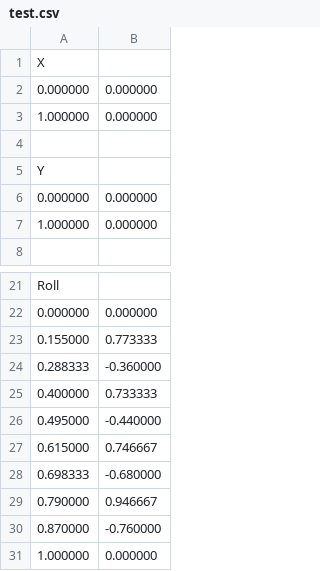
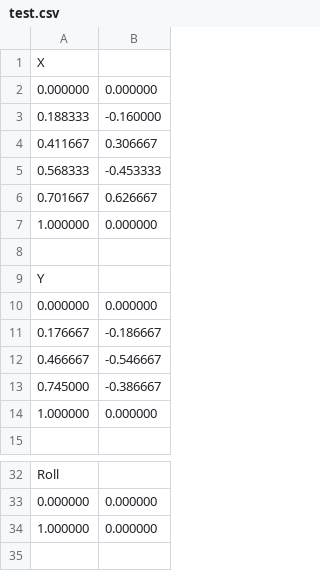
Before and after one commit to ray1203/GTL_W08_T3, a CSV file: EngineSIU/EngineSIU/Contents/Curve/test.csv, drawn as a sheet; only a part is shown, gaps mark what is left out; removed rows and columns are numbered as before the commit, all else as after; the diff covers the shown part only; the diff names each change by its address in the sheet, - before the commit and + after, or states it on an @@ line.

Commit message:
CurveManager 추가
1. CurveManage와 에디터는 모두 CurveIO의 동일 함수로 로드/저장 시 FString<->map를 전환함
2. CurveEditor의 모든 값은 임시 값(Manager와 연동 안됨)
3. Manager에서는 값 수동 로드.
TODO:
경로의 모든 파일을 자동으로 Manager에서 읽게 하던가 모든 Curve의 경로를 미리 저장 후 자동 로드

```diff
--- a/EngineSIU/EngineSIU/Contents/Curve/test.csv
+++ b/EngineSIU/EngineSIU/Contents/Curve/test.csv
+row 3: 0.188333 | -0.160000
+row 4: 0.411667 | 0.306667
+row 5: 0.568333 | -0.453333
+row 6: 0.701667 | 0.626667
+row 11: 0.176667 | -0.186667
+row 12: 0.466667 | -0.546667
+row 13: 0.745000 | -0.386667
-row 23: 0.155000 | 0.773333
-row 24: 0.288333 | -0.360000
-row 25: 0.400000 | 0.733333
-row 26: 0.495000 | -0.440000
-row 27: 0.615000 | 0.746667
-row 28: 0.698333 | -0.680000
-row 29: 0.790000 | 0.946667
-row 30: 0.870000 | -0.760000
```
Also changed, not shown: 4 added rows elsewhere in this file, 8 other files.
